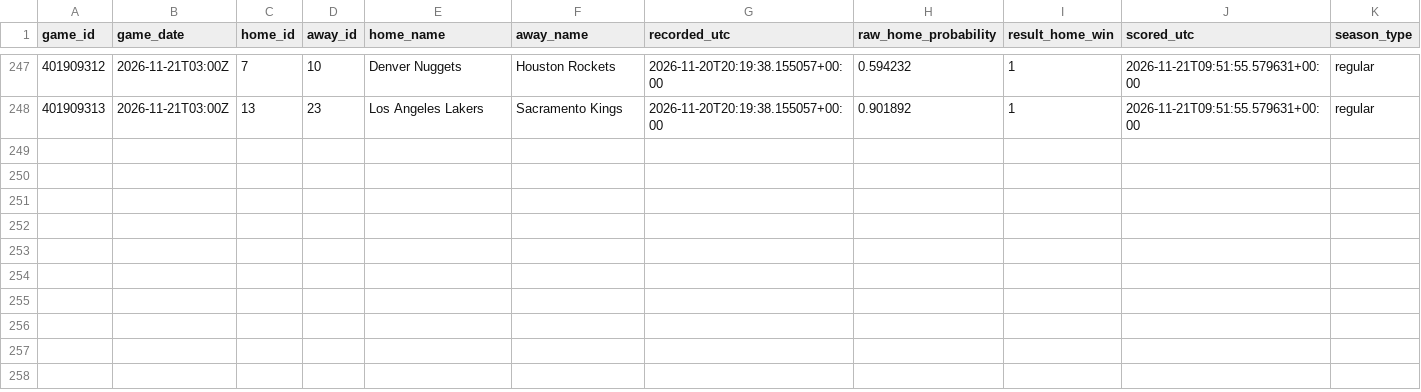
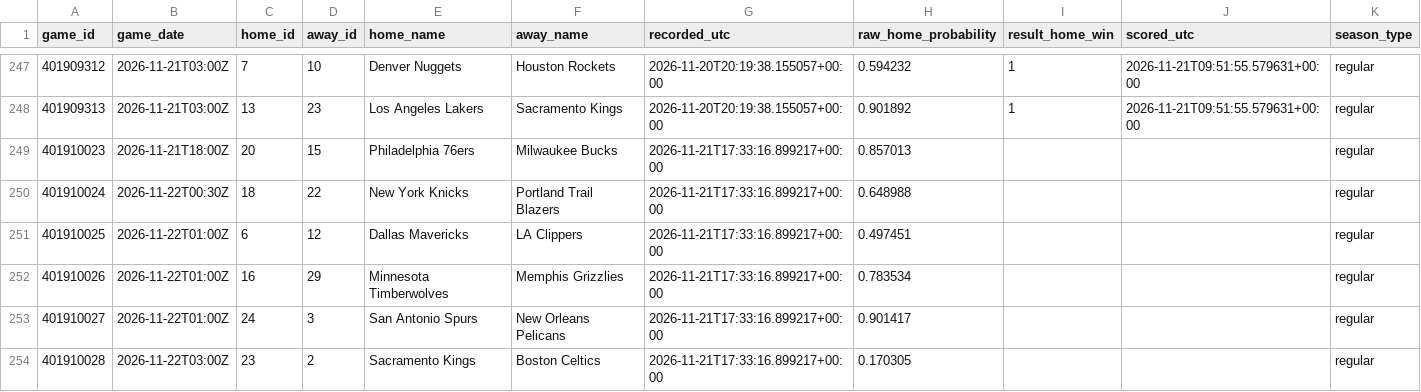
Before and after one commit to hpsyntheticoilsusa-gif/kalshi-ai-paper-trader, a CSV file: data/nba_forward_predictions.csv, drawn as a sheet; only a part is shown, gaps mark what is left out.

```diff
--- a/data/nba_forward_predictions.csv
+++ b/data/nba_forward_predictions.csv
@@ -248 +248,7 @@ game_id,game_date,home_id,away_id,home_name,away_name,recorded_utc,raw_home_prob
 401909313,2026-11-21T03:00Z,13,23,Los Angeles Lakers,Sacramento Kings,2026-11-20T20:19:38.155057+00:00,0.901892,1,2026-11-21T09:51:55.579631+00:00,regular
+401910023,2026-11-21T18:00Z,20,15,Philadelphia 76ers,Milwaukee Bucks,2026-11-21T17:33:16.899217+00:00,0.857013,,,regular
+401910024,2026-11-22T00:30Z,18,22,New York Knicks,Portland Trail Blazers,2026-11-21T17:33:16.899217+00:00,0.648988,,,regular
+401910025,2026-11-22T01:00Z,6,12,Dallas Mavericks,LA Clippers,2026-11-21T17:33:16.899217+00:00,0.497451,,,regular
+401910026,2026-11-22T01:00Z,16,29,Minnesota Timberwolves,Memphis Grizzlies,2026-11-21T17:33:16.899217+00:00,0.783534,,,regular
+401910027,2026-11-22T01:00Z,24,3,San Antonio Spurs,New Orleans Pelicans,2026-11-21T17:33:16.899217+00:00,0.901417,,,regular
+401910028,2026-11-22T03:00Z,23,2,Sacramento Kings,Boston Celtics,2026-11-21T17:33:16.899217+00:00,0.170305,,,regular
```
Also changed, not shown: data/weather_candidates.csv, data/weather_outcomes.csv, 18 other files.
